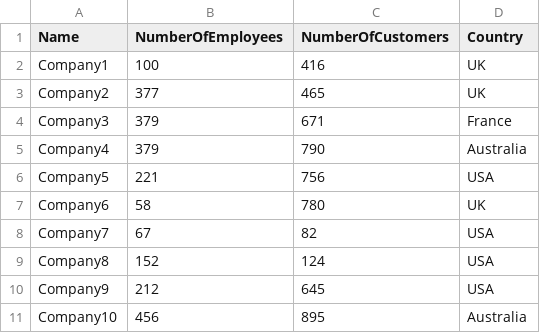
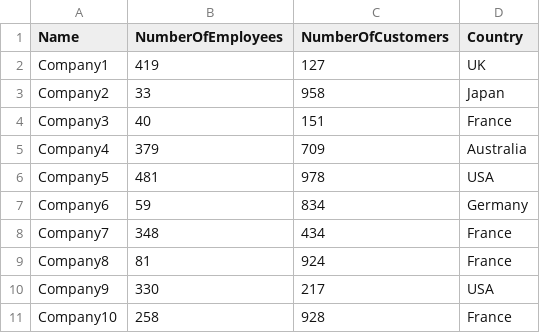
Before and after one commit to Santiors/Prodly-Test-Task, a CSV file: src/main/resources/TestData.csv, drawn as a sheet.

Commit message:
Update CSV file

```diff
--- a/src/main/resources/TestData.csv
+++ b/src/main/resources/TestData.csv
@@ -1,11 +1,11 @@
 Name,NumberOfEmployees,NumberOfCustomers,Country
-Company1,100,416,UK
-Company2,377,465,UK
-Company3,379,671,France
-Company4,379,790,Australia
-Company5,221,756,USA
-Company6,58,780,UK
-Company7,67,82,USA
-Company8,152,124,USA
-Company9,212,645,USA
-Company10,456,895,Australia
+Company1,419,127,UK
+Company2,33,958,Japan
+Company3,40,151,France
+Company4,379,709,Australia
+Company5,481,978,USA
+Company6,59,834,Germany
+Company7,348,434,France
+Company8,81,924,France
+Company9,330,217,USA
+Company10,258,928,France
```
